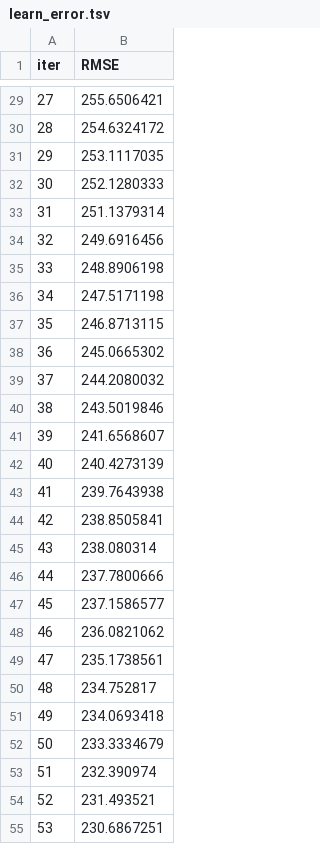
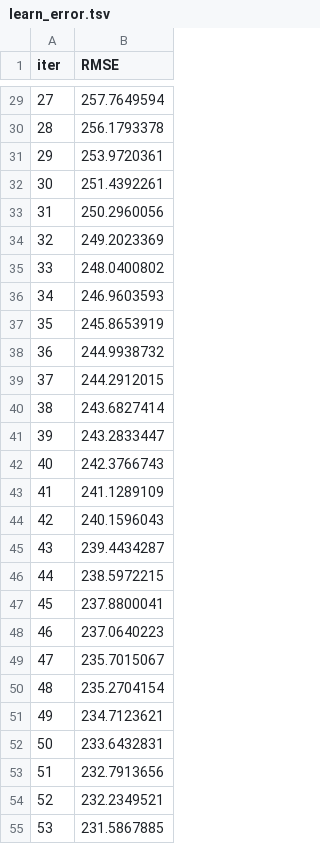
Before and after one commit to pvillegasmartin/Strive_course, a TSV file: Chapter 2/11. Data Enhancement/catboost_info/learn_error.tsv, drawn as a sheet; only a part is shown, gaps mark what is left out; the diff covers the shown part only.

```diff
--- a/Chapter 2/11. Data Enhancement/catboost_info/learn_error.tsv
+++ b/Chapter 2/11. Data Enhancement/catboost_info/learn_error.tsv
@@ -29,27 +29,27 @@ iter	RMSE
-27	255.6506421
-28	254.6324172
-29	253.1117035
-30	252.1280333
-31	251.1379314
-32	249.6916456
-33	248.8906198
-34	247.5171198
-35	246.8713115
-36	245.0665302
-37	244.2080032
-38	243.5019846
-39	241.6568607
-40	240.4273139
-41	239.7643938
-42	238.8505841
-43	238.080314
-44	237.7800666
-45	237.1586577
-46	236.0821062
-47	235.1738561
-48	234.752817
-49	234.0693418
-50	233.3334679
-51	232.390974
-52	231.493521
-53	230.6867251
+27	257.7649594
+28	256.1793378
+29	253.9720361
+30	251.4392261
+31	250.2960056
+32	249.2023369
+33	248.0400802
+34	246.9603593
+35	245.8653919
+36	244.9938732
+37	244.2912015
+38	243.6827414
+39	243.2833447
+40	242.3766743
+41	241.1289109
+42	240.1596043
+43	239.4434287
+44	238.5972215
+45	237.8800041
+46	237.0640223
+47	235.7015067
+48	235.2704154
+49	234.7123621
+50	233.6432831
+51	232.7913656
+52	232.2349521
+53	231.5867885
```
Also changed, not shown: 73 edited cells elsewhere in this file, 3 other files.
